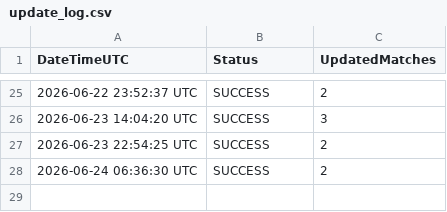
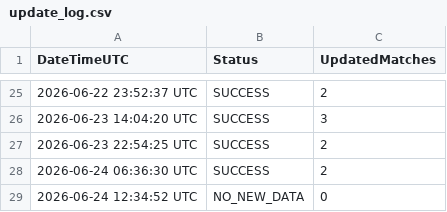
Before and after one commit to Alex-netizen2026/worldcup2026, a CSV file: update_log.csv, drawn as a sheet; only a part is shown, gaps mark what is left out; the diff names each change by its address in the sheet, - before the commit and + after, or states it on an @@ line.

```diff
--- a/update_log.csv
+++ b/update_log.csv
+row 29: 2026-06-24 12:34:52 UTC | NO_NEW_DATA | 0
```
